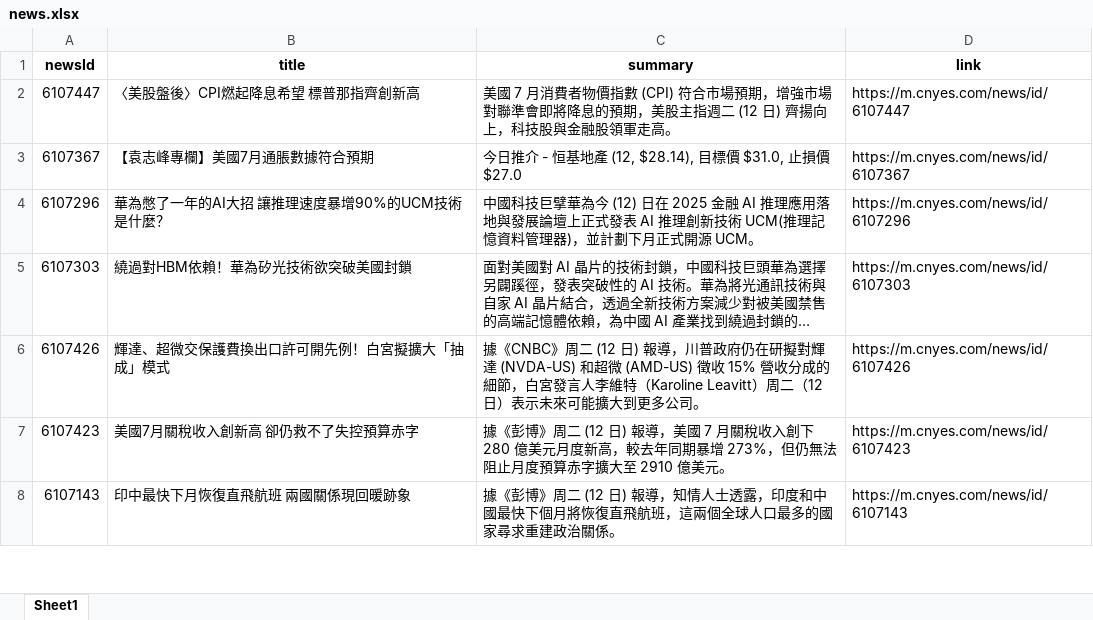
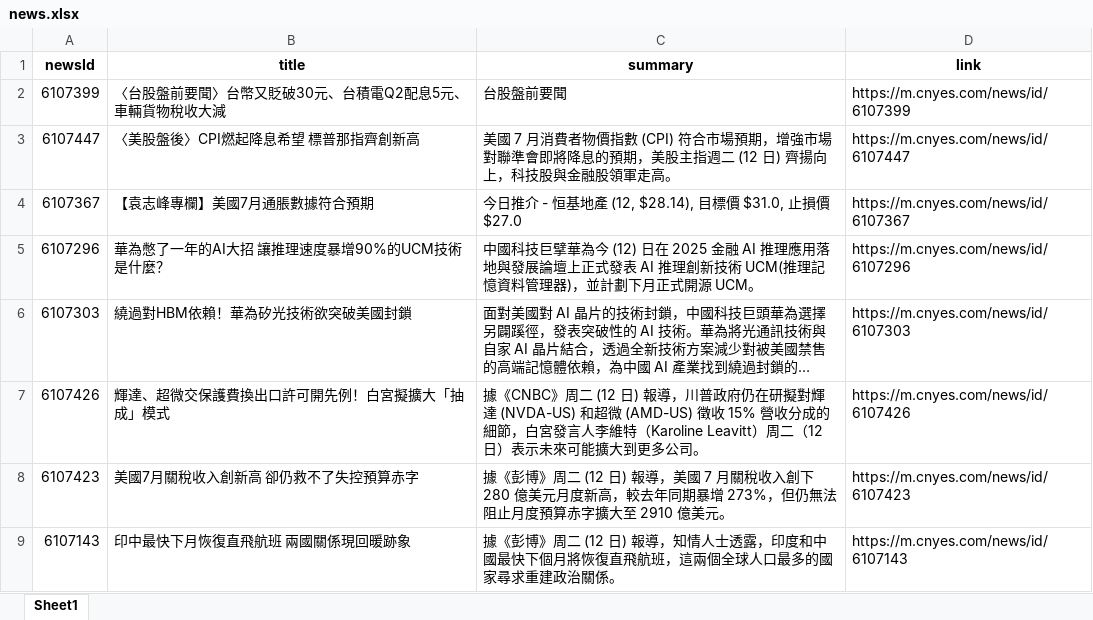
Before and after one commit to Joy0130/Github_Actions, an Excel workbook: news.xlsx, sheet Sheet1, drawn as a sheet; only a part is shown; long unchanged cells end in …; values as stored, in another font and other column widths than the file's, no borders; the diff names each change by its address in the sheet, - before the commit and + after, or states it on an @@ line.

Commit message:
Update news data

```diff
--- a/news.xlsx (sheet Sheet1)
+++ b/news.xlsx (sheet Sheet1)
+row 2: 6107399 | 〈台股盤前要聞〉台幣又貶破30元、台積電Q2配息5元、車輛貨物稅收大減 | 台股盤前要聞 | https://m.cnyes.com/news/id/6107399
```
Also changed, not shown: 1 other file.
